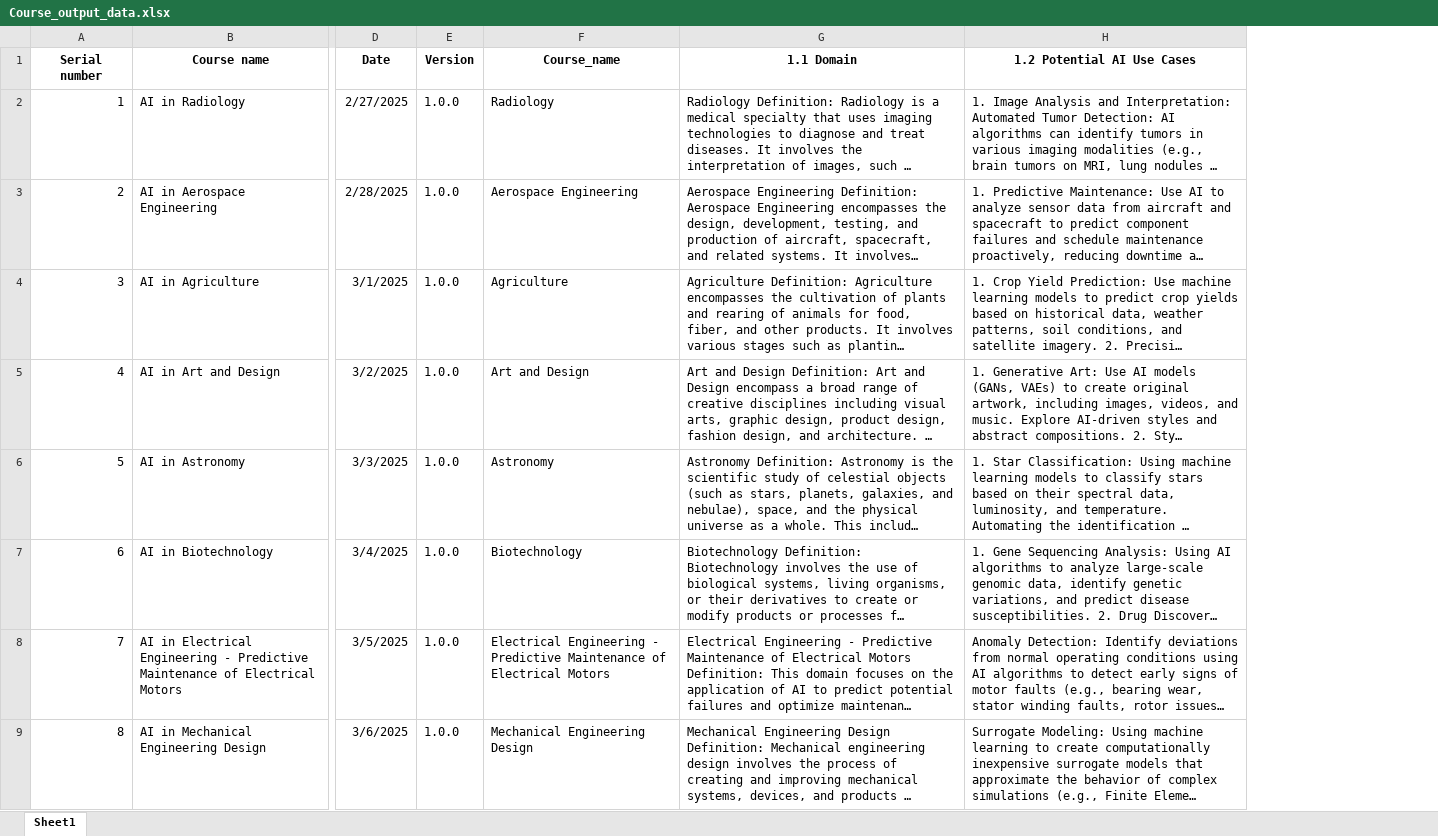
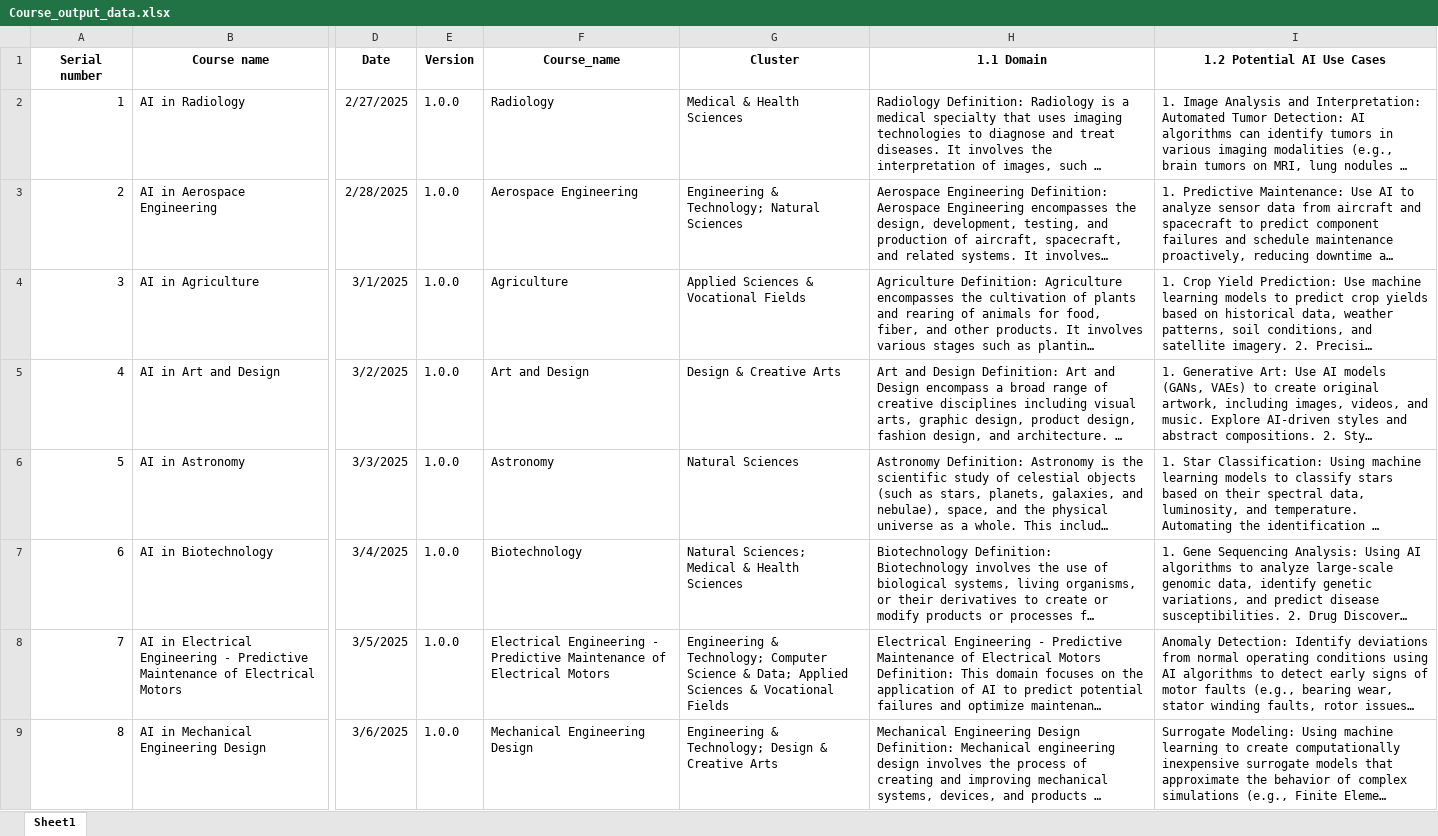
Before and after one commit to chinumangal/Thematic-Analysis-Framework-using-Generative-AI, an Excel workbook: data/Course_output_data.xlsx, sheet Sheet1, drawn as a sheet; only a part is shown, gaps mark what is left out; long unchanged cells end in …; values as stored, in another font and other column widths than the file's, no borders; conditional formats not drawn; the diff names each change by its address in the sheet, - before the commit and + after, or states it on an @@ line.

Commit message:
course output data with clusters

```diff
--- a/data/Course_output_data.xlsx (sheet Sheet1)
+++ b/data/Course_output_data.xlsx (sheet Sheet1)
+column G (Cluster), rows 2-9: Medical & Health Sciences | Engineering & Technology; Natural Sciences | Applied Sciences & Vocational Fields | Design & Creative Arts | Natural Sciences | Natural Sciences; Medical & Health Sciences | Engineering & Technology; Computer Science & Data; Applied Sciences & Vocational Fields | Engineering & Technology; Design & Creative Arts
```
Also changed, not shown: formulas that keep their value.
